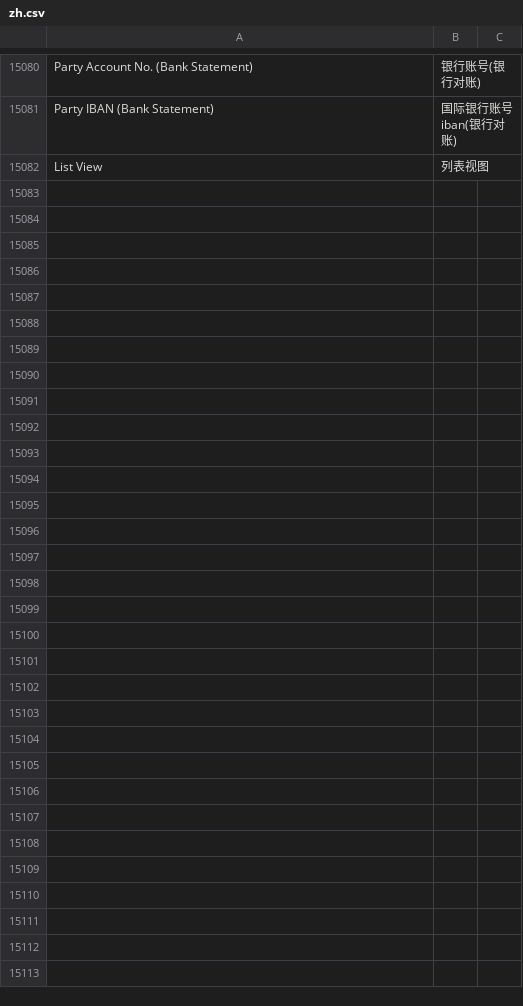
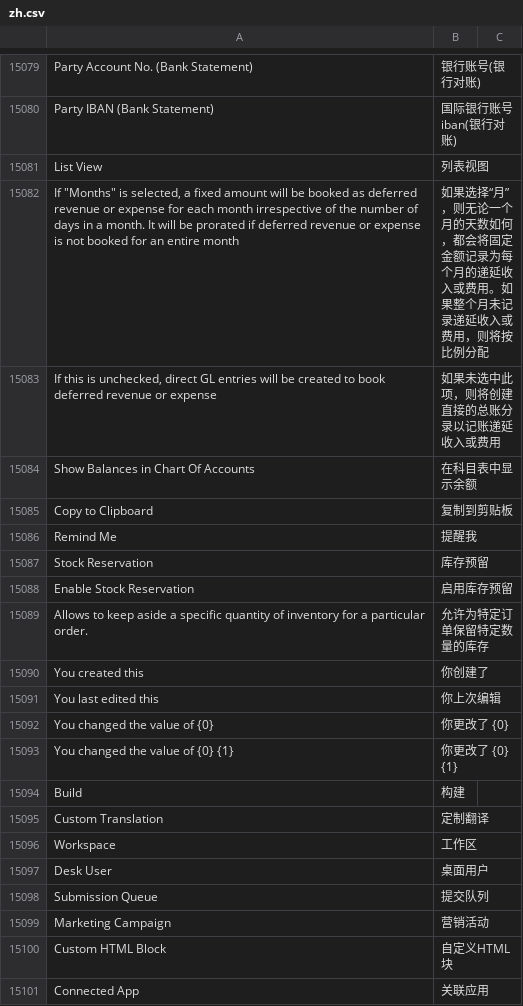
Before and after one commit to z1coyan/erpnext_chinese, a CSV file: erpnext_chinese/translations/zh.csv, drawn as a sheet; only a part is shown, gaps mark what is left out; the diff covers the shown part only; the diff names each change by its address in the sheet, - before the commit and + after, or states it on an @@ line.

Commit message:
新增:翻译；修复:部分翻译文本

```diff
--- a/erpnext_chinese/translations/zh.csv
+++ b/erpnext_chinese/translations/zh.csv
+row 15082: If "Months" is selected, a fixed amount will be booked as deferred revenue or expense for each month irrespective of the number of days in a month. It will be prorated if deferred revenue or expense is not booked for an entire month | 如果选择“月”，则无论一个月的天数如何，都会将固定金额记录为每个月的递延收入或费用。如果整个月未记录递延收入或费用，则将按比例分配
+row 15083: If this is unchecked, direct GL entries will be created to book deferred revenue or expense | 如果未选中此项，则将创建直接的总账分录以记账递延收入或费用
+row 15084: Show Balances in Chart Of Accounts | 在科目表中显示余额
+row 15085: Copy to Clipboard | 复制到剪贴板
+row 15086: Remind Me | 提醒我
+row 15087: Stock Reservation | 库存预留
+row 15088: Enable Stock Reservation | 启用库存预留
+row 15089: Allows to keep aside a specific quantity of inventory for a particular order. | 允许为特定订单保留特定数量的库存
+row 15090: You created this | 你创建了
+row 15091: You last edited this | 你上次编辑
+row 15092: You changed the value of {0} | 你更改了 {0}
+row 15093: You changed the value of {0} {1} | 你更改了 {0} {1}
+row 15094: Build | 构建
+row 15095: Custom Translation | 定制翻译
+row 15096: Workspace | 工作区
+row 15097: Desk User | 桌面用户
+row 15098: Submission Queue | 提交队列
+row 15099: Marketing Campaign | 营销活动
+row 15100: Custom HTML Block | 自定义HTML块
+row 15101: Connected App | 关联应用
```
Also changed, not shown: 26 added rows, 2 removed rows and 2 edited cells elsewhere in this file.
